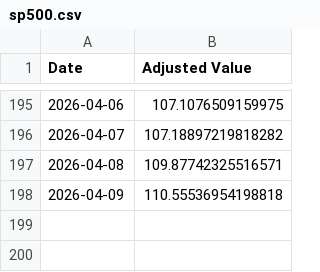
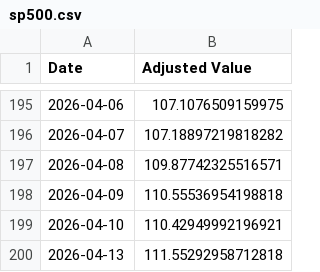
Before and after one commit to pchaganti/gx-Micro-Cap-Experiment, a CSV file: Frontend/Baseline CSVs/sp500.csv, drawn as a sheet; only a part is shown, gaps mark what is left out.

```diff
--- a/Frontend/Baseline CSVs/sp500.csv
+++ b/Frontend/Baseline CSVs/sp500.csv
@@ -198 +198,3 @@ Date,Adjusted Value
 2026-04-09,110.55536954198818
+2026-04-10,110.42949992196921
+2026-04-13,111.55292958712818
```
Also changed, not shown: Frontend/Baseline CSVs/russell.csv, Scripts and CSV Files/Daily Updates.csv, 1 other file.
